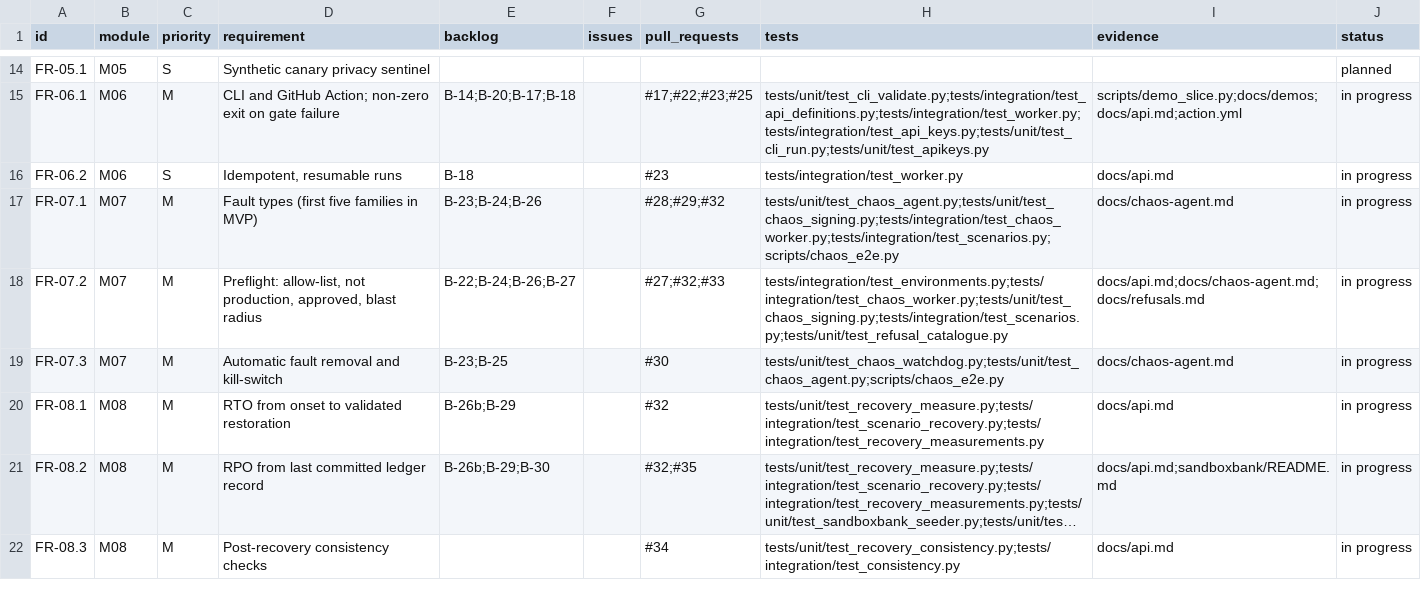
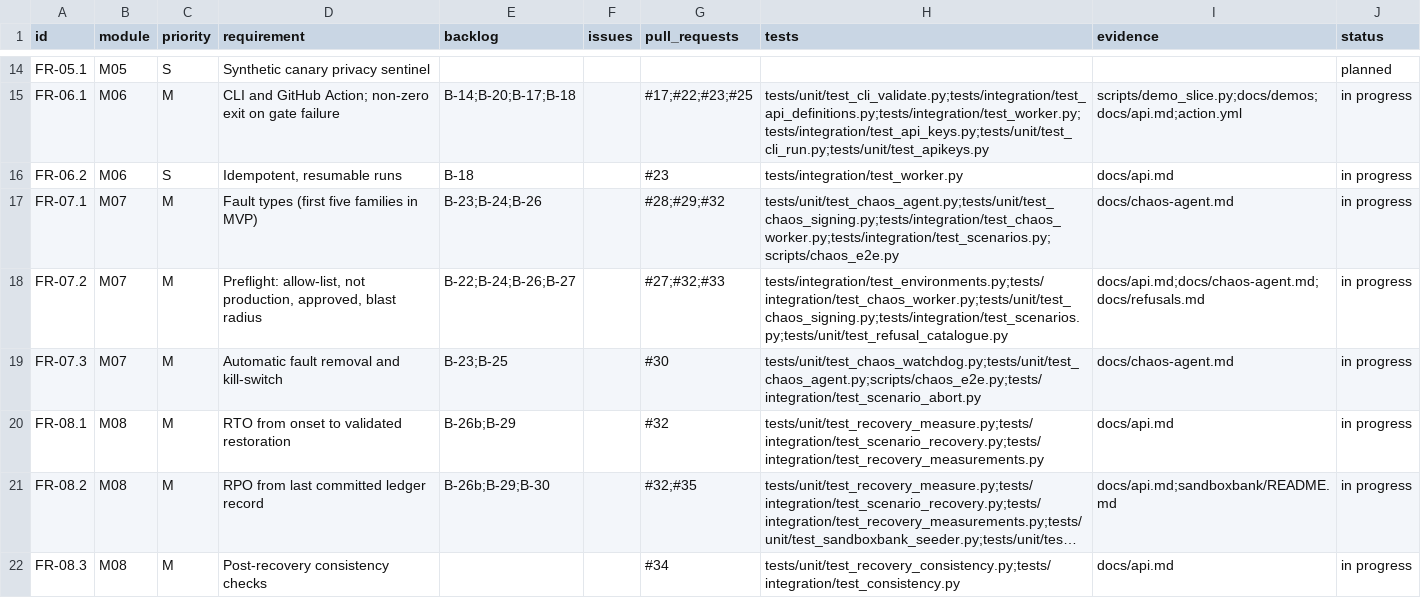
Before and after one commit to resilinet-ai/resilinet-ai, a CSV file: docs/traceability.csv, drawn as a sheet; only a part is shown, gaps mark what is left out; long unchanged cells end in ….

```diff
--- a/docs/traceability.csv
+++ b/docs/traceability.csv
@@ -18,3 +18,3 @@ FR-07.1,M07,M,Fault types (first five families in MVP),B-23;B-24;B-26,,#28;#29;#
 FR-07.2,M07,M,"Preflight: allow-list, not production, approved, blast radius",B-22;B-24;B-26;B-27,,#27;#32;#33,tests/integration/test_environments.py;tests/integration/test_chaos_worker.py;tests/unit/test_chaos_signing.py;tests/integration/test_scenarios.py;tests/unit/test_refusal_catalogue.py,docs/api.md;docs/chaos-agent.md;docs/refusals.md,in progress
-FR-07.3,M07,M,Automatic fault removal and kill-switch,B-23;B-25,,#30,tests/unit/test_chaos_watchdog.py;tests/unit/test_chaos_agent.py;scripts/chaos_e2e.py,docs/chaos-agent.md,in progress
+FR-07.3,M07,M,Automatic fault removal and kill-switch,B-23;B-25,,#30,tests/unit/test_chaos_watchdog.py;tests/unit/test_chaos_agent.py;scripts/chaos_e2e.py;tests/integration/test_scenario_abort.py,docs/chaos-agent.md,in progress
 FR-08.1,M08,M,RTO from onset to validated restoration,B-26b;B-29,,#32,tests/unit/test_recovery_measure.py;tests/integration/test_scenario_recovery.py;tests/integration/test_recovery_measurements.py,docs/api.md,in progress
```
Also changed, not shown: 9 other files.
